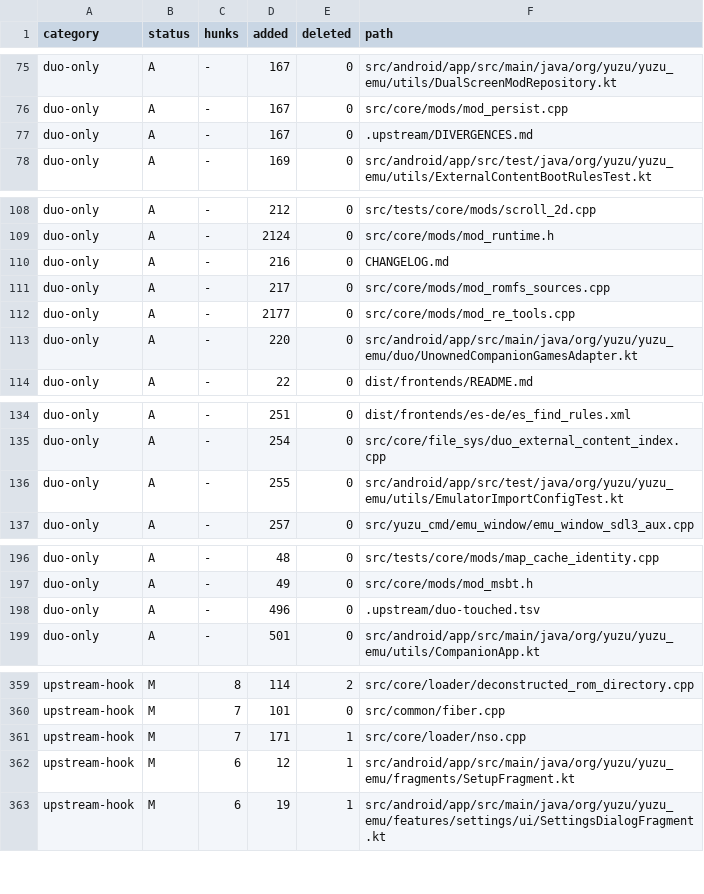
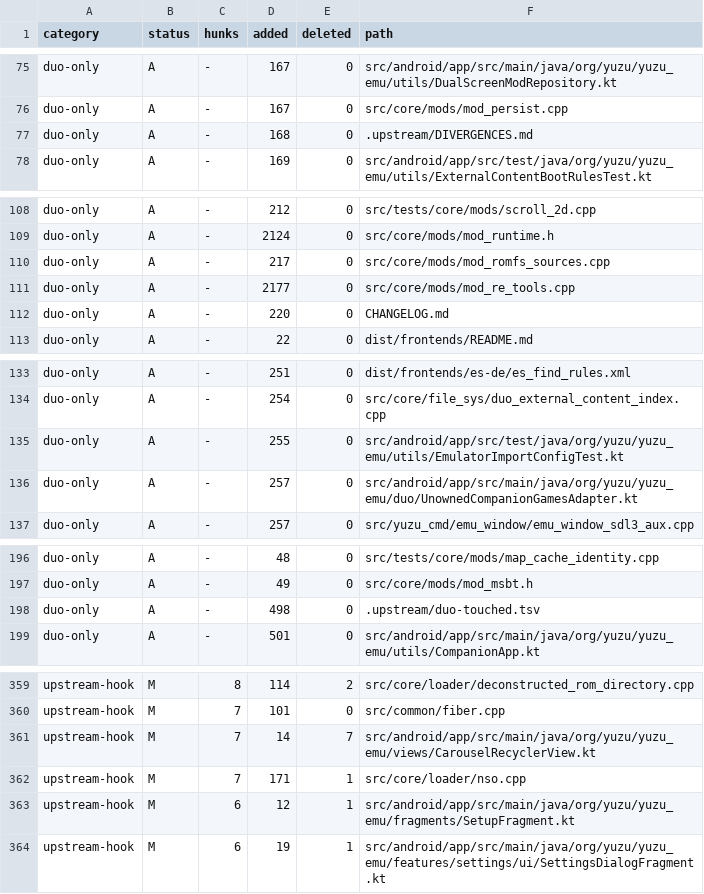
Before and after one commit to Sickops/eden-duo, a TSV file: .upstream/duo-touched.tsv, drawn as a sheet; only a part is shown, gaps mark what is left out; the diff covers the shown part only.

Commit message:
duo: ledger: CarouselRecyclerView is Duo-edited (DIVERGENCES #29)

```diff
--- a/.upstream/duo-touched.tsv
+++ b/.upstream/duo-touched.tsv
@@ -76,3 +76,3 @@ duo-only	A	-	167	0	src/android/app/src/main/java/org/yuzu/yuzu_emu/utils/DualScr
 duo-only	A	-	167	0	src/core/mods/mod_persist.cpp
-duo-only	A	-	167	0	.upstream/DIVERGENCES.md
+duo-only	A	-	168	0	.upstream/DIVERGENCES.md
 duo-only	A	-	169	0	src/android/app/src/test/java/org/yuzu/yuzu_emu/utils/ExternalContentBootRulesTest.kt
@@ -109,6 +109,5 @@ duo-only	A	-	212	0	src/tests/core/mods/scroll_2d.cpp
 duo-only	A	-	2124	0	src/core/mods/mod_runtime.h
-duo-only	A	-	216	0	CHANGELOG.md
 duo-only	A	-	217	0	src/core/mods/mod_romfs_sources.cpp
 duo-only	A	-	2177	0	src/core/mods/mod_re_tools.cpp
-duo-only	A	-	220	0	src/android/app/src/main/java/org/yuzu/yuzu_emu/duo/UnownedCompanionGamesAdapter.kt
+duo-only	A	-	220	0	CHANGELOG.md
 duo-only	A	-	22	0	dist/frontends/README.md
@@ -136,2 +135,3 @@ duo-only	A	-	254	0	src/core/file_sys/duo_external_content_index.cpp
 duo-only	A	-	255	0	src/android/app/src/test/java/org/yuzu/yuzu_emu/utils/EmulatorImportConfigTest.kt
+duo-only	A	-	257	0	src/android/app/src/main/java/org/yuzu/yuzu_emu/duo/UnownedCompanionGamesAdapter.kt
 duo-only	A	-	257	0	src/yuzu_cmd/emu_window/emu_window_sdl3_aux.cpp
@@ -197,3 +197,3 @@ duo-only	A	-	48	0	src/tests/core/mods/map_cache_identity.cpp
 duo-only	A	-	49	0	src/core/mods/mod_msbt.h
-duo-only	A	-	496	0	.upstream/duo-touched.tsv
+duo-only	A	-	498	0	.upstream/duo-touched.tsv
 duo-only	A	-	501	0	src/android/app/src/main/java/org/yuzu/yuzu_emu/utils/CompanionApp.kt
@@ -360,2 +360,3 @@ upstream-hook	M	8	114	2	src/core/loader/deconstructed_rom_directory.cpp
 upstream-hook	M	7	101	0	src/common/fiber.cpp
+upstream-hook	M	7	14	7	src/android/app/src/main/java/org/yuzu/yuzu_emu/views/CarouselRecyclerView.kt
 upstream-hook	M	7	171	1	src/core/loader/nso.cpp
```
Also changed, not shown: 1 edited cell elsewhere in this file.
